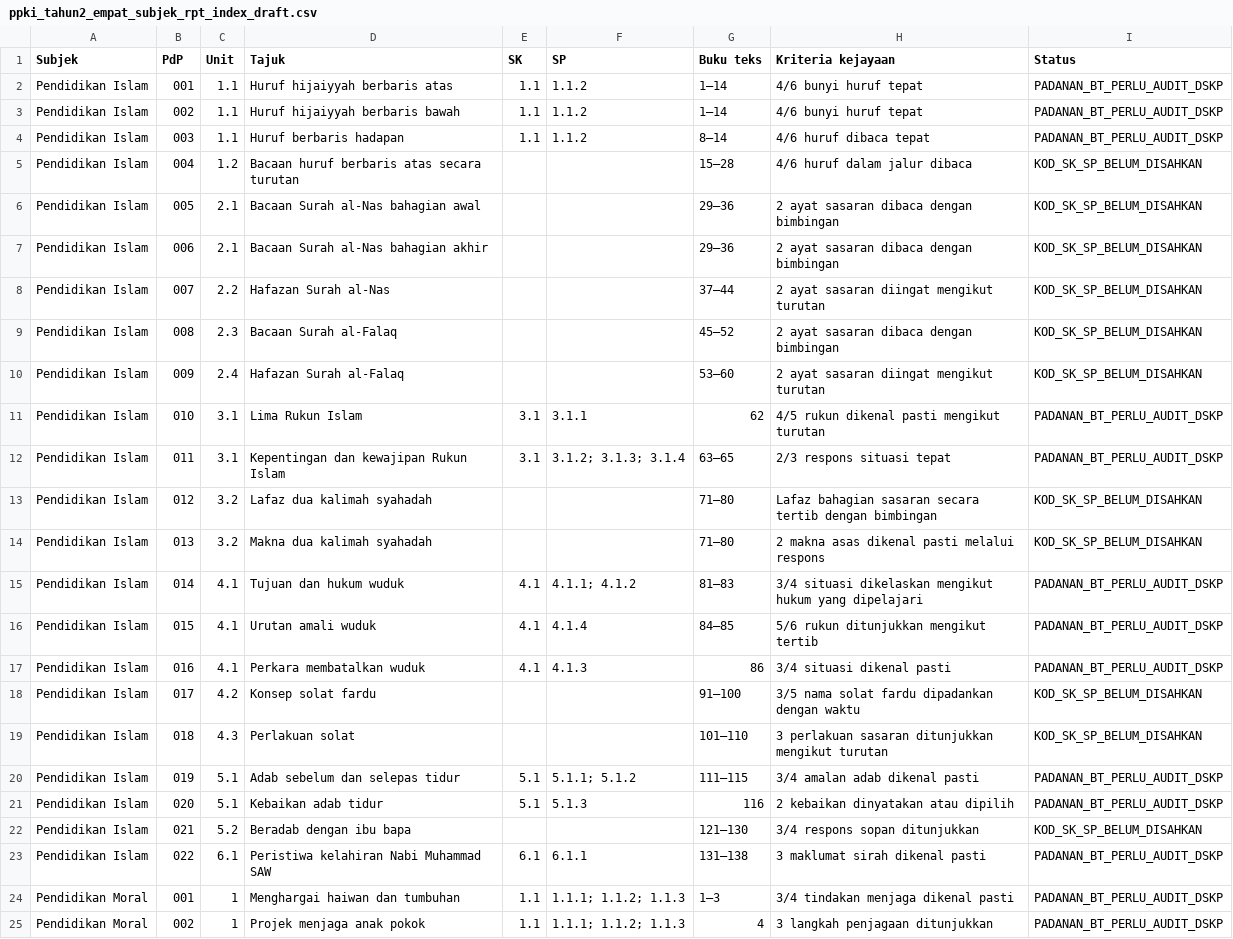
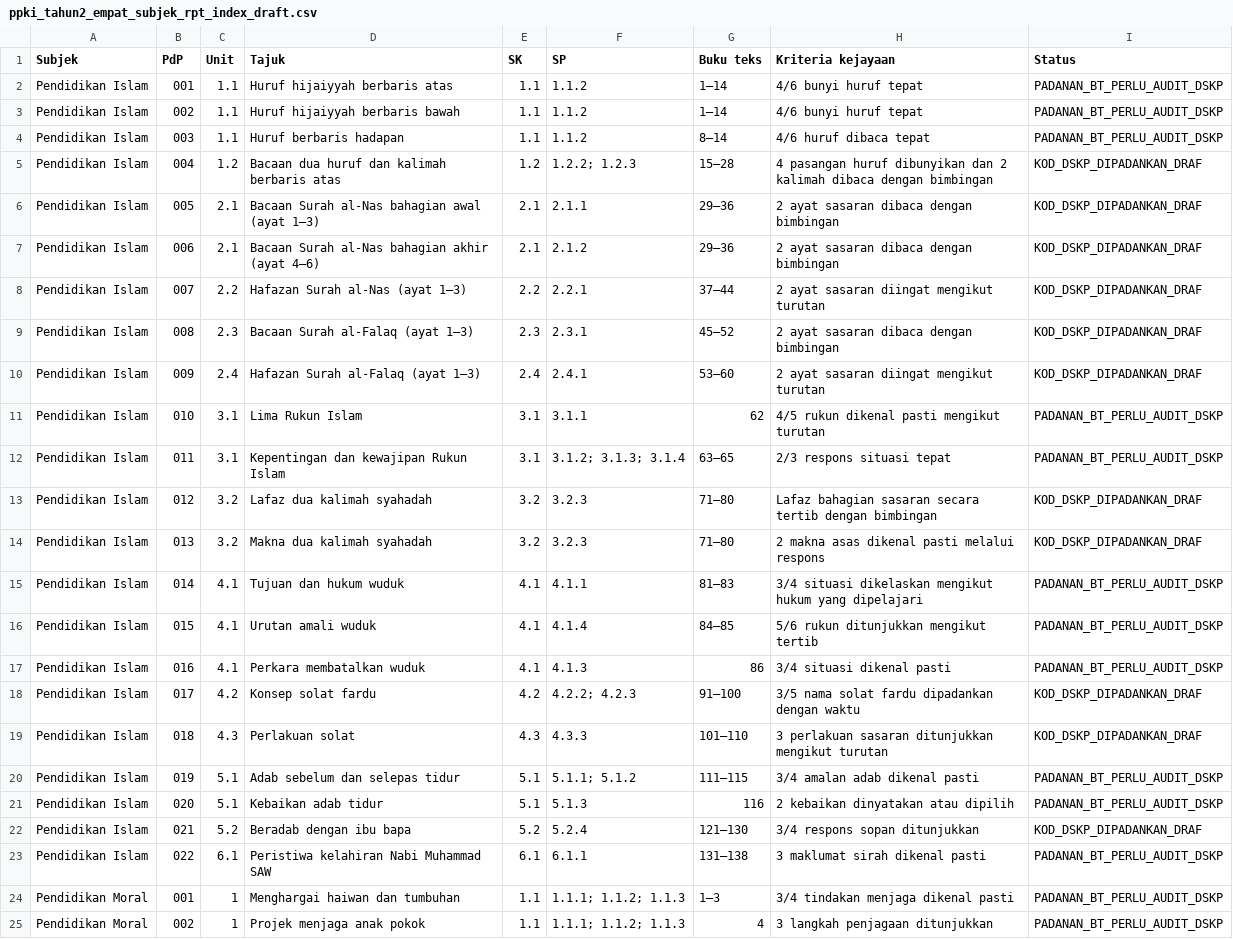
Before and after one commit to nurynayreen88/CikguLaju-AI, a CSV file: staging/ppki/ppki_tahun2_empat_subjek_rpt_index_draft.csv, drawn as a sheet; only a part is shown; the diff covers the shown part only.

Commit message:
audit(ppki): synchronize RPT index after targeted DSKP mapping corrections

```diff
--- a/staging/ppki/ppki_tahun2_empat_subjek_rpt_index_draft.csv
+++ b/staging/ppki/ppki_tahun2_empat_subjek_rpt_index_draft.csv
@@ -4,20 +4,20 @@
 "Pendidikan Islam","003","1.1","Huruf berbaris hadapan","1.1","1.1.2","8–14","4/6 huruf dibaca tepat","PADANAN_BT_PERLU_AUDIT_DSKP"
-"Pendidikan Islam","004","1.2","Bacaan huruf berbaris atas secara turutan","","","15–28","4/6 huruf dalam jalur dibaca","KOD_SK_SP_BELUM_DISAHKAN"
-"Pendidikan Islam","005","2.1","Bacaan Surah al-Nas bahagian awal","","","29–36","2 ayat sasaran dibaca dengan bimbingan","KOD_SK_SP_BELUM_DISAHKAN"
-"Pendidikan Islam","006","2.1","Bacaan Surah al-Nas bahagian akhir","","","29–36","2 ayat sasaran dibaca dengan bimbingan","KOD_SK_SP_BELUM_DISAHKAN"
-"Pendidikan Islam","007","2.2","Hafazan Surah al-Nas","","","37–44","2 ayat sasaran diingat mengikut turutan","KOD_SK_SP_BELUM_DISAHKAN"
-"Pendidikan Islam","008","2.3","Bacaan Surah al-Falaq","","","45–52","2 ayat sasaran dibaca dengan bimbingan","KOD_SK_SP_BELUM_DISAHKAN"
-"Pendidikan Islam","009","2.4","Hafazan Surah al-Falaq","","","53–60","2 ayat sasaran diingat mengikut turutan","KOD_SK_SP_BELUM_DISAHKAN"
+"Pendidikan Islam","004","1.2","Bacaan dua huruf dan kalimah berbaris atas","1.2","1.2.2; 1.2.3","15–28","4 pasangan huruf dibunyikan dan 2 kalimah dibaca dengan bimbingan","KOD_DSKP_DIPADANKAN_DRAF"
+"Pendidikan Islam","005","2.1","Bacaan Surah al-Nas bahagian awal (ayat 1–3)","2.1","2.1.1","29–36","2 ayat sasaran dibaca dengan bimbingan","KOD_DSKP_DIPADANKAN_DRAF"
+"Pendidikan Islam","006","2.1","Bacaan Surah al-Nas bahagian akhir (ayat 4–6)","2.1","2.1.2","29–36","2 ayat sasaran dibaca dengan bimbingan","KOD_DSKP_DIPADANKAN_DRAF"
+"Pendidikan Islam","007","2.2","Hafazan Surah al-Nas (ayat 1–3)","2.2","2.2.1","37–44","2 ayat sasaran diingat mengikut turutan","KOD_DSKP_DIPADANKAN_DRAF"
+"Pendidikan Islam","008","2.3","Bacaan Surah al-Falaq (ayat 1–3)","2.3","2.3.1","45–52","2 ayat sasaran dibaca dengan bimbingan","KOD_DSKP_DIPADANKAN_DRAF"
+"Pendidikan Islam","009","2.4","Hafazan Surah al-Falaq (ayat 1–3)","2.4","2.4.1","53–60","2 ayat sasaran diingat mengikut turutan","KOD_DSKP_DIPADANKAN_DRAF"
 "Pendidikan Islam","010","3.1","Lima Rukun Islam","3.1","3.1.1","62","4/5 rukun dikenal pasti mengikut turutan","PADANAN_BT_PERLU_AUDIT_DSKP"
 "Pendidikan Islam","011","3.1","Kepentingan dan kewajipan Rukun Islam","3.1","3.1.2; 3.1.3; 3.1.4","63–65","2/3 respons situasi tepat","PADANAN_BT_PERLU_AUDIT_DSKP"
-"Pendidikan Islam","012","3.2","Lafaz dua kalimah syahadah","","","71–80","Lafaz bahagian sasaran secara tertib dengan bimbingan","KOD_SK_SP_BELUM_DISAHKAN"
-"Pendidikan Islam","013","3.2","Makna dua kalimah syahadah","","","71–80","2 makna asas dikenal pasti melalui respons","KOD_SK_SP_BELUM_DISAHKAN"
-"Pendidikan Islam","014","4.1","Tujuan dan hukum wuduk","4.1","4.1.1; 4.1.2","81–83","3/4 situasi dikelaskan mengikut hukum yang dipelajari","PADANAN_BT_PERLU_AUDIT_DSKP"
+"Pendidikan Islam","012","3.2","Lafaz dua kalimah syahadah","3.2","3.2.3","71–80","Lafaz bahagian sasaran secara tertib dengan bimbingan","KOD_DSKP_DIPADANKAN_DRAF"
+"Pendidikan Islam","013","3.2","Makna dua kalimah syahadah","3.2","3.2.3","71–80","2 makna asas dikenal pasti melalui respons","KOD_DSKP_DIPADANKAN_DRAF"
+"Pendidikan Islam","014","4.1","Tujuan dan hukum wuduk","4.1","4.1.1","81–83","3/4 situasi dikelaskan mengikut hukum yang dipelajari","PADANAN_BT_PERLU_AUDIT_DSKP"
 "Pendidikan Islam","015","4.1","Urutan amali wuduk","4.1","4.1.4","84–85","5/6 rukun ditunjukkan mengikut tertib","PADANAN_BT_PERLU_AUDIT_DSKP"
 "Pendidikan Islam","016","4.1","Perkara membatalkan wuduk","4.1","4.1.3","86","3/4 situasi dikenal pasti","PADANAN_BT_PERLU_AUDIT_DSKP"
-"Pendidikan Islam","017","4.2","Konsep solat fardu","","","91–100","3/5 nama solat fardu dipadankan dengan waktu","KOD_SK_SP_BELUM_DISAHKAN"
-"Pendidikan Islam","018","4.3","Perlakuan solat","","","101–110","3 perlakuan sasaran ditunjukkan mengikut turutan","KOD_SK_SP_BELUM_DISAHKAN"
+"Pendidikan Islam","017","4.2","Konsep solat fardu","4.2","4.2.2; 4.2.3","91–100","3/5 nama solat fardu dipadankan dengan waktu","KOD_DSKP_DIPADANKAN_DRAF"
+"Pendidikan Islam","018","4.3","Perlakuan solat","4.3","4.3.3","101–110","3 perlakuan sasaran ditunjukkan mengikut turutan","KOD_DSKP_DIPADANKAN_DRAF"
 "Pendidikan Islam","019","5.1","Adab sebelum dan selepas tidur","5.1","5.1.1; 5.1.2","111–115","3/4 amalan adab dikenal pasti","PADANAN_BT_PERLU_AUDIT_DSKP"
 "Pendidikan Islam","020","5.1","Kebaikan adab tidur","5.1","5.1.3","116","2 kebaikan dinyatakan atau dipilih","PADANAN_BT_PERLU_AUDIT_DSKP"
-"Pendidikan Islam","021","5.2","Beradab dengan ibu bapa","","","121–130","3/4 respons sopan ditunjukkan","KOD_SK_SP_BELUM_DISAHKAN"
+"Pendidikan Islam","021","5.2","Beradab dengan ibu bapa","5.2","5.2.4","121–130","3/4 respons sopan ditunjukkan","KOD_DSKP_DIPADANKAN_DRAF"
 "Pendidikan Islam","022","6.1","Peristiwa kelahiran Nabi Muhammad SAW","6.1","6.1.1","131–138","3 maklumat sirah dikenal pasti","PADANAN_BT_PERLU_AUDIT_DSKP"
```
Also changed, not shown: 71 edited cells elsewhere in this file.
